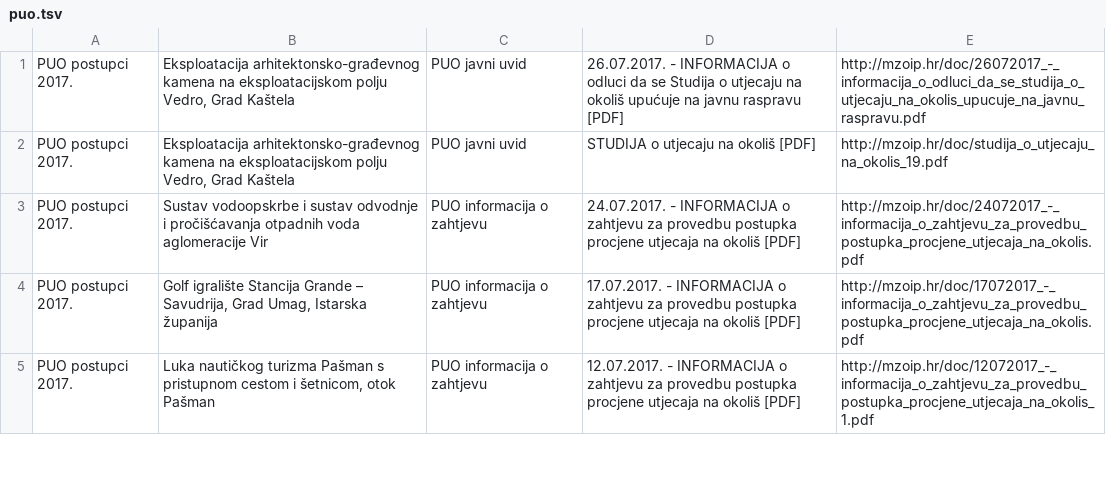
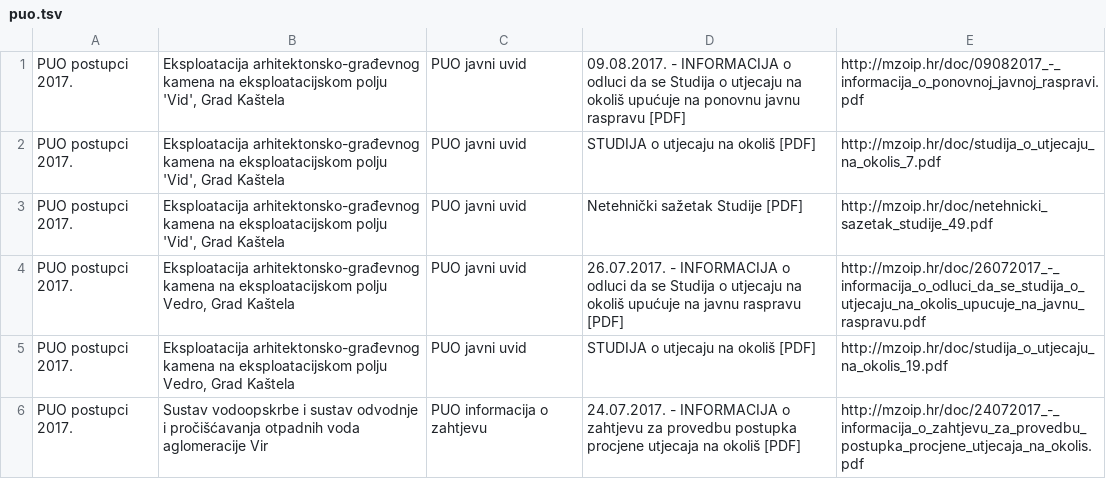
Before and after one commit to udruga-biom/puo-arhiva, a TSV file: puo.tsv, drawn as a sheet; only a part is shown; the shorter side is filled out with more unchanged rows.

```diff
--- a/puo.tsv
+++ b/puo.tsv
@@ -1 +1,4 @@
+PUO postupci 2017.	Eksploatacija arhitektonsko-građevnog kamena na eksploatacijskom polju 'Vid', Grad Kaštela	PUO javni uvid	09.08.2017. - INFORMACIJA o odluci da se Studija o utjecaju na okoliš upućuje na ponovnu javnu raspravu [PDF]	http://mzoip.hr/doc/09082017_-_informacija_o_ponovnoj_javnoj_raspravi.pdf
+PUO postupci 2017.	Eksploatacija arhitektonsko-građevnog kamena na eksploatacijskom polju 'Vid', Grad Kaštela	PUO javni uvid	STUDIJA o utjecaju na okoliš [PDF]	http://mzoip.hr/doc/studija_o_utjecaju_na_okolis_7.pdf
+PUO postupci 2017.	Eksploatacija arhitektonsko-građevnog kamena na eksploatacijskom polju 'Vid', Grad Kaštela	PUO javni uvid	Netehnički sažetak Studije [PDF]	http://mzoip.hr/doc/netehnicki_sazetak_studije_49.pdf
 PUO postupci 2017.	Eksploatacija arhitektonsko-građevnog kamena na eksploatacijskom polju Vedro, Grad Kaštela	PUO javni uvid	26.07.2017. - INFORMACIJA o odluci da se Studija o utjecaju na okoliš upućuje na javnu raspravu [PDF]	http://mzoip.hr/doc/26072017_-_informacija_o_odluci_da_se_studija_o_utjecaju_na_okolis_upucuje_na_javnu_raspravu.pdf
```
Also changed, not shown: opuo.tsv.
